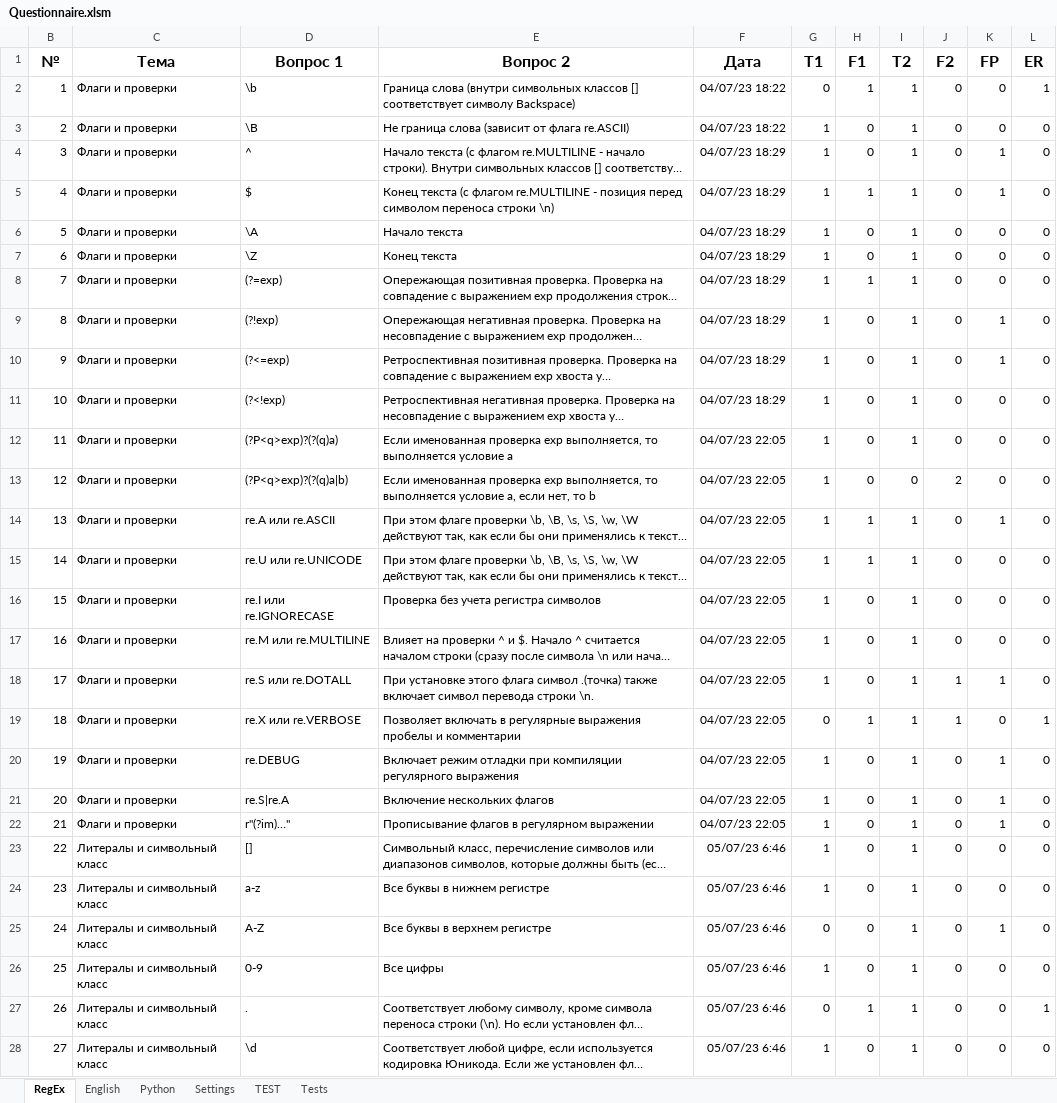
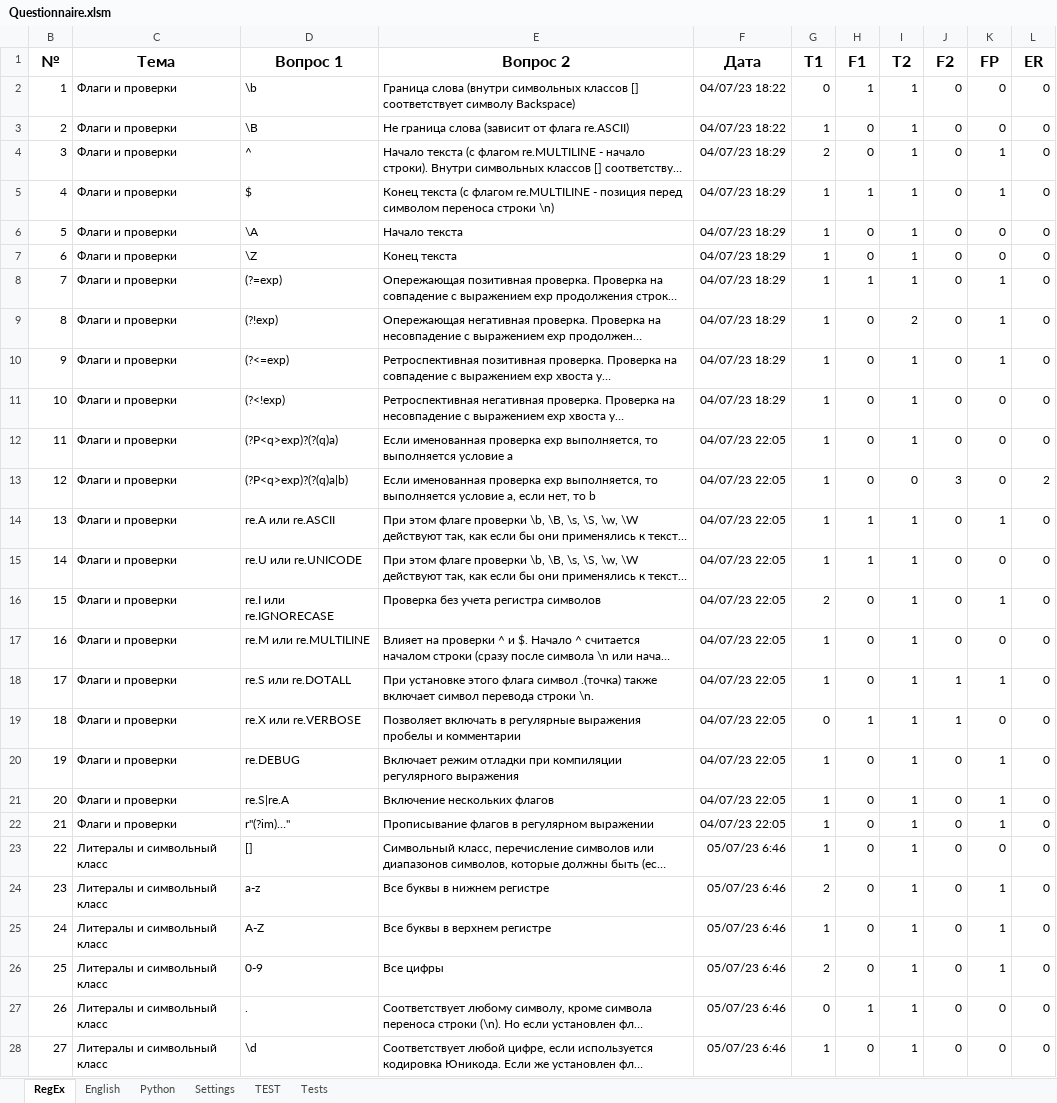
Before and after one commit to peleidmju/Learning, an Excel workbook: Questionnaire.xlsm, sheet RegEx, drawn as a sheet; only a part is shown; long unchanged cells end in …; values as stored, in another font and other column widths than the file's, no borders; the diff covers the shown part only; the diff names each change by its address in the sheet, - before the commit and + after, or states it on an @@ line.

```diff
--- a/Questionnaire.xlsm (sheet RegEx)
+++ b/Questionnaire.xlsm (sheet RegEx)
-L2 (ER): 1
+L2 (ER): 0
-G4 (T1): 1
+G4 (T1): 2
-K8 (FP): 0
+K8 (FP): 1
-I9 (T2): 1
+I9 (T2): 2
-J13 (F2): 2
+J13 (F2): 3
-L13 (ER): 0
+L13 (ER): 2
-G16 (T1): 1
+G16 (T1): 2
-K16 (FP): 0
+K16 (FP): 1
-L19 (ER): 1
+L19 (ER): 0
-G24 (T1): 1
+G24 (T1): 2
-K24 (FP): 0
+K24 (FP): 1
-G25 (T1): 0
+G25 (T1): 1
-G26 (T1): 1
+G26 (T1): 2
-K26 (FP): 0
+K26 (FP): 1
-L27 (ER): 1
+L27 (ER): 0
```
Also changed, not shown: 30 edited cells elsewhere in this sheet, sheet TEST, sheet Python, sheet English, sheet Settings, hidden cells.
